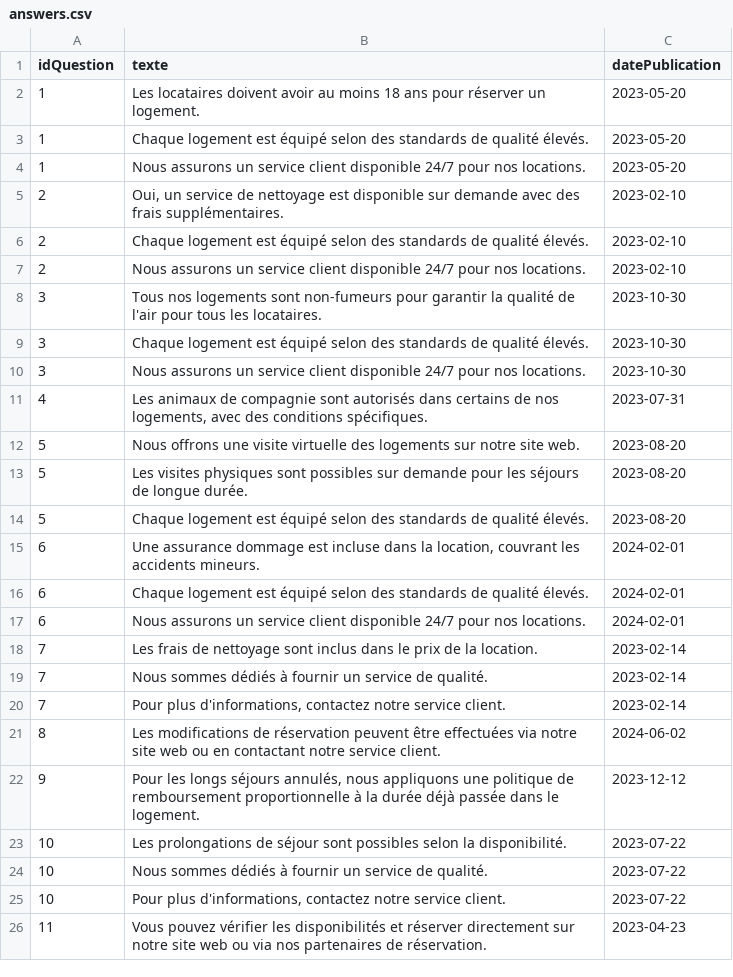
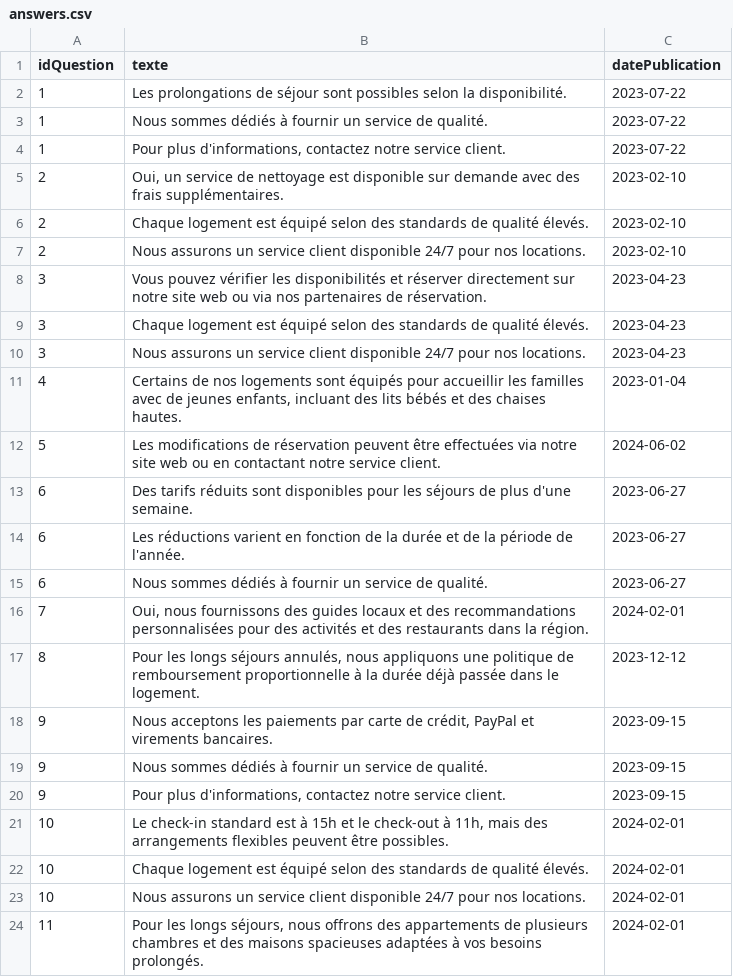
Before and after one commit to maxenceTroislouche/TP_BDD_LA2, a CSV file: node_script/CSV/answers.csv, drawn as a sheet; only a part is shown; the diff covers the shown part only.

Commit message:
fix (dataset): fill propriete, commentaires and csv

```diff
--- a/node_script/CSV/answers.csv
+++ b/node_script/CSV/answers.csv
@@ -1,5 +1,5 @@
 "idQuestion","texte","datePublication"
-1,"Les locataires doivent avoir au moins 18 ans pour réserver un logement.","2023-05-20"
-1,"Chaque logement est équipé selon des standards de qualité élevés.","2023-05-20"
-1,"Nous assurons un service client disponible 24/7 pour nos locations.","2023-05-20"
+1,"Les prolongations de séjour sont possibles selon la disponibilité.","2023-07-22"
+1,"Nous sommes dédiés à fournir un service de qualité.","2023-07-22"
+1,"Pour plus d'informations, contactez notre service client.","2023-07-22"
 2,"Oui, un service de nettoyage est disponible sur demande avec des frais supplémentaires.","2023-02-10"
@@ -7,20 +7,18 @@
 2,"Nous assurons un service client disponible 24/7 pour nos locations.","2023-02-10"
-3,"Tous nos logements sont non-fumeurs pour garantir la qualité de l'air pour tous les locataires.","2023-10-30"
-3,"Chaque logement est équipé selon des standards de qualité élevés.","2023-10-30"
-3,"Nous assurons un service client disponible 24/7 pour nos locations.","2023-10-30"
-4,"Les animaux de compagnie sont autorisés dans certains de nos logements, avec des conditions spécifiques.","2023-07-31"
-5,"Nous offrons une visite virtuelle des logements sur notre site web.","2023-08-20"
-5,"Les visites physiques sont possibles sur demande pour les séjours de longue durée.","2023-08-20"
-5,"Chaque logement est équipé selon des standards de qualité élevés.","2023-08-20"
-6,"Une assurance dommage est incluse dans la location, couvrant les accidents mineurs.","2024-02-01"
-6,"Chaque logement est équipé selon des standards de qualité élevés.","2024-02-01"
-6,"Nous assurons un service client disponible 24/7 pour nos locations.","2024-02-01"
-7,"Les frais de nettoyage sont inclus dans le prix de la location.","2023-02-14"
-7,"Nous sommes dédiés à fournir un service de qualité.","2023-02-14"
-7,"Pour plus d'informations, contactez notre service client.","2023-02-14"
-8,"Les modifications de réservation peuvent être effectuées via notre site web ou en contactant notre service client.","2024-06-02"
-9,"Pour les longs séjours annulés, nous appliquons une politique de remboursement proportionnelle à la durée déjà passée dans le logement.","2023-12-12"
-10,"Les prolongations de séjour sont possibles selon la disponibilité.","2023-07-22"
-10,"Nous sommes dédiés à fournir un service de qualité.","2023-07-22"
-10,"Pour plus d'informations, contactez notre service client.","2023-07-22"
-11,"Vous pouvez vérifier les disponibilités et réserver directement sur notre site web ou via nos partenaires de réservation.","2023-04-23"
+3,"Vous pouvez vérifier les disponibilités et réserver directement sur notre site web ou via nos partenaires de réservation.","2023-04-23"
+3,"Chaque logement est équipé selon des standards de qualité élevés.","2023-04-23"
+3,"Nous assurons un service client disponible 24/7 pour nos locations.","2023-04-23"
+4,"Certains de nos logements sont équipés pour accueillir les familles avec de jeunes enfants, incluant des lits bébés et des chaises hautes.","2023-01-04"
+5,"Les modifications de réservation peuvent être effectuées via notre site web ou en contactant notre service client.","2024-06-02"
+6,"Des tarifs réduits sont disponibles pour les séjours de plus d'une semaine.","2023-06-27"
+6,"Les réductions varient en fonction de la durée et de la période de l'année.","2023-06-27"
+6,"Nous sommes dédiés à fournir un service de qualité.","2023-06-27"
+7,"Oui, nous fournissons des guides locaux et des recommandations personnalisées pour des activités et des restaurants dans la région.","2024-02-01"
+8,"Pour les longs séjours annulés, nous appliquons une politique de remboursement proportionnelle à la durée déjà passée dans le logement.","2023-12-12"
+9,"Nous acceptons les paiements par carte de crédit, PayPal et virements bancaires.","2023-09-15"
+9,"Nous sommes dédiés à fournir un service de qualité.","2023-09-15"
+9,"Pour plus d'informations, contactez notre service client.","2023-09-15"
+10,"Le check-in standard est à 15h et le check-out à 11h, mais des arrangements flexibles peuvent être possibles.","2024-02-01"
+10,"Chaque logement est équipé selon des standards de qualité élevés.","2024-02-01"
+10,"Nous assurons un service client disponible 24/7 pour nos locations.","2024-02-01"
+11,"Pour les longs séjours, nous offrons des appartements de plusieurs chambres et des maisons spacieuses adaptées à vos besoins prolongés.","2024-02-01"
```
Also changed, not shown: 35 added rows, 5 removed rows and 17 edited cells elsewhere in this file, node_script/CSV/locations.csv, node_script/CSV/questions.csv, 4 other files.
